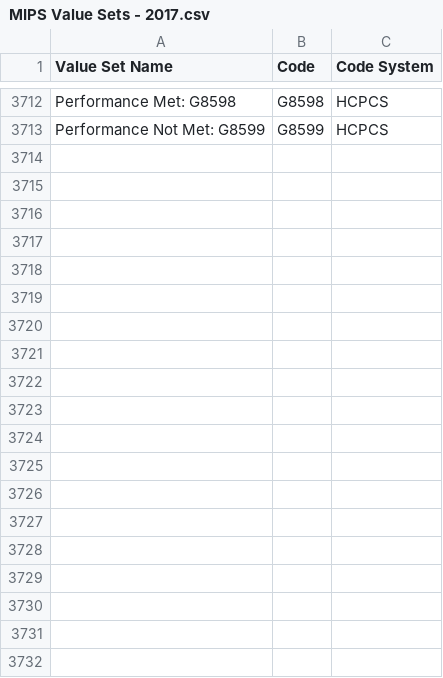
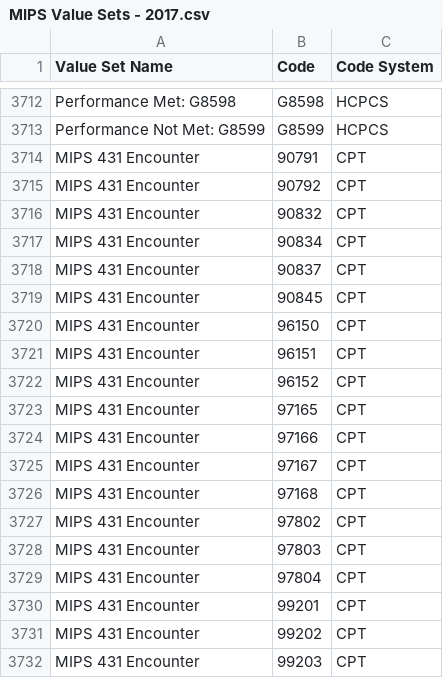
Before and after one commit to hpmsnell/measures, a CSV file: value_sets/MIPS Value Sets - 2017.csv, drawn as a sheet; only a part is shown, gaps mark what is left out; the diff covers the shown part only; the diff names each change by its address in the sheet, - before the commit and + after, or states it on an @@ line.

Commit message:
MIPS 431 value sets

```diff
--- a/value_sets/MIPS Value Sets - 2017.csv
+++ b/value_sets/MIPS Value Sets - 2017.csv
+row 3714: MIPS 431 Encounter | 90791 | CPT
+row 3715: MIPS 431 Encounter | 90792 | CPT
+row 3716: MIPS 431 Encounter | 90832 | CPT
+row 3717: MIPS 431 Encounter | 90834 | CPT
+row 3718: MIPS 431 Encounter | 90837 | CPT
+row 3719: MIPS 431 Encounter | 90845 | CPT
+row 3720: MIPS 431 Encounter | 96150 | CPT
+row 3721: MIPS 431 Encounter | 96151 | CPT
+row 3722: MIPS 431 Encounter | 96152 | CPT
+row 3723: MIPS 431 Encounter | 97165 | CPT
+row 3724: MIPS 431 Encounter | 97166 | CPT
+row 3725: MIPS 431 Encounter | 97167 | CPT
+row 3726: MIPS 431 Encounter | 97168 | CPT
+row 3727: MIPS 431 Encounter | 97802 | CPT
+row 3728: MIPS 431 Encounter | 97803 | CPT
+row 3729: MIPS 431 Encounter | 97804 | CPT
+row 3730: MIPS 431 Encounter | 99201 | CPT
+row 3731: MIPS 431 Encounter | 99202 | CPT
+row 3732: MIPS 431 Encounter | 99203 | CPT
```
Also changed, not shown: 29 added rows elsewhere in this file.
